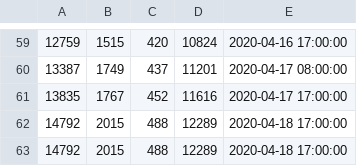
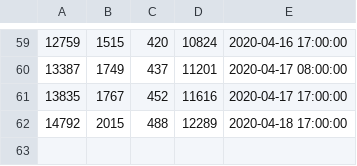
Before and after one commit to dinaeshsugumaran/Covid_19_India, a CSV file: data/all_date.csv, drawn as a sheet; only a part is shown, gaps mark what is left out.

Commit message:
Update all_date.csv
removed duplicate data

```diff
--- a/data/all_date.csv
+++ b/data/all_date.csv
@@ -62,2 +62 @@
 14792,2015,488,12289,2020-04-18 17:00:00
-14792,2015,488,12289,2020-04-18 17:00:00
```
